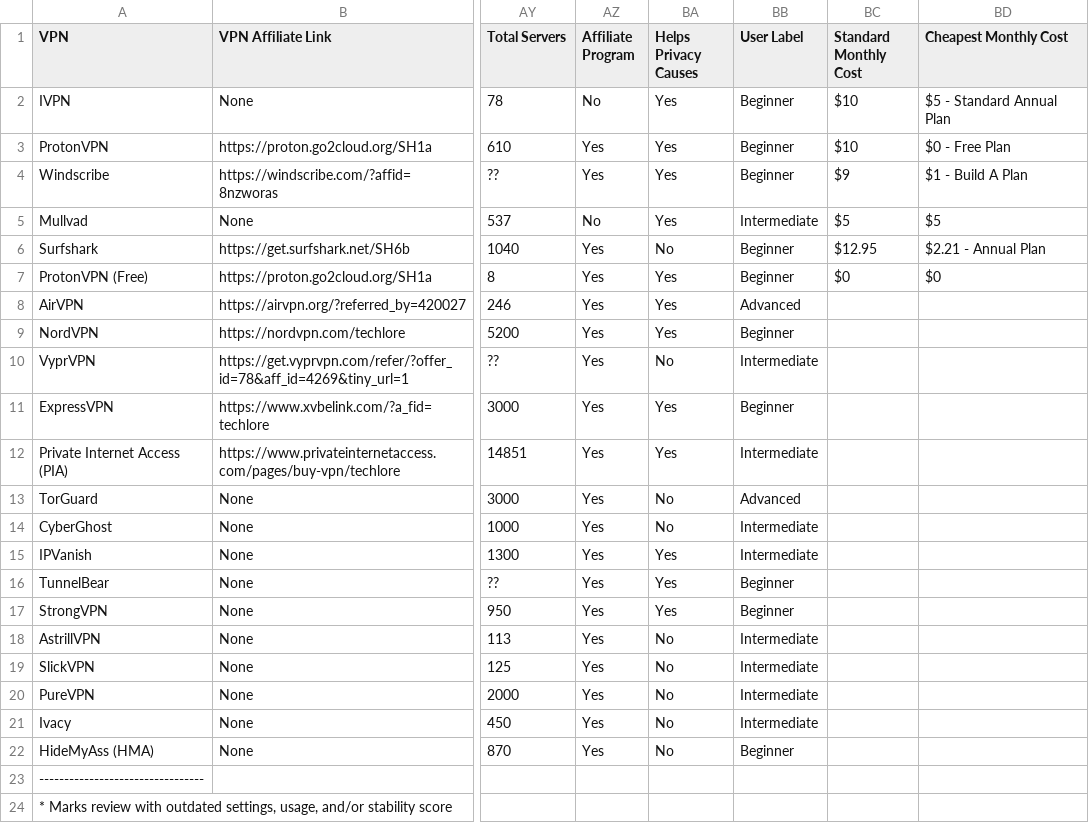
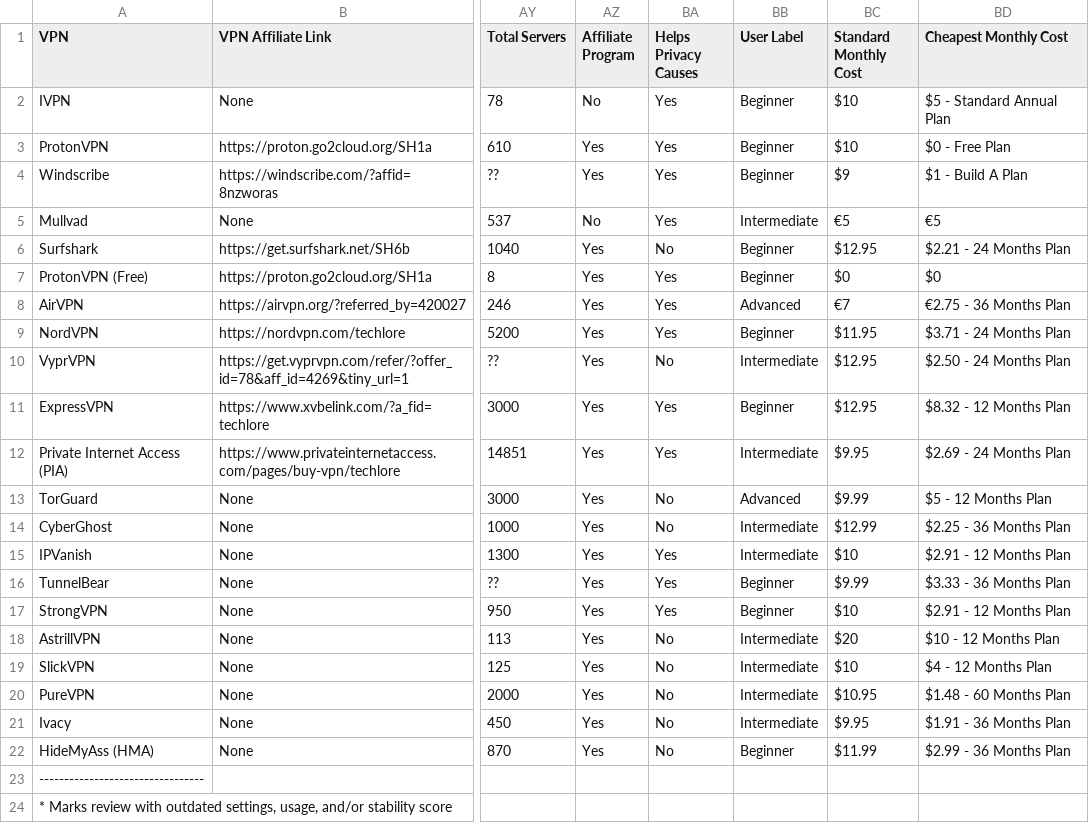
Before and after one commit to techlore/VPN-reviews, a CSV file: VPNchart.csv, drawn as a sheet; only a part is shown, gaps mark what is left out; the diff names each change by its address in the sheet, - before the commit and + after, or states it on an @@ line.

Commit message:
Update VPNchart.csv

```diff
--- a/VPNchart.csv
+++ b/VPNchart.csv
-BC5 (Standard Monthly Cost): $5
+BC5 (Standard Monthly Cost): €5
-BD5 (Cheapest Monthly Cost): $5
+BD5 (Cheapest Monthly Cost): €5
-BD6 (Cheapest Monthly Cost): $2.21 - Annual Plan
+BD6 (Cheapest Monthly Cost): $2.21 - 24 Months Plan
-BC8 (Standard Monthly Cost): (empty)
+BC8 (Standard Monthly Cost): €7
-BD8 (Cheapest Monthly Cost): (empty)
+BD8 (Cheapest Monthly Cost): €2.75 - 36 Months Plan
-BC9 (Standard Monthly Cost): (empty)
+BC9 (Standard Monthly Cost): $11.95
-BD9 (Cheapest Monthly Cost): (empty)
+BD9 (Cheapest Monthly Cost): $3.71 - 24 Months Plan
-BC10:BC11 (Standard Monthly Cost): (empty)
+BC10:BC11 (Standard Monthly Cost): $12.95
-BD10 (Cheapest Monthly Cost): (empty)
+BD10 (Cheapest Monthly Cost): $2.50 - 24 Months Plan
-BD11 (Cheapest Monthly Cost): (empty)
+BD11 (Cheapest Monthly Cost): $8.32 - 12 Months Plan
-BC12 (Standard Monthly Cost): (empty)
+BC12 (Standard Monthly Cost): $9.95
-BD12 (Cheapest Monthly Cost): (empty)
+BD12 (Cheapest Monthly Cost): $2.69 - 24 Months Plan
-BC13 (Standard Monthly Cost): (empty)
+BC13 (Standard Monthly Cost): $9.99
-BD13 (Cheapest Monthly Cost): (empty)
+BD13 (Cheapest Monthly Cost): $5 - 12 Months Plan
-BC14 (Standard Monthly Cost): (empty)
+BC14 (Standard Monthly Cost): $12.99
-BD14 (Cheapest Monthly Cost): (empty)
+BD14 (Cheapest Monthly Cost): $2.25 - 36 Months Plan
-BC15 (Standard Monthly Cost): (empty)
+BC15 (Standard Monthly Cost): $10
-BD15 (Cheapest Monthly Cost): (empty)
+BD15 (Cheapest Monthly Cost): $2.91 - 12 Months Plan
-BC16 (Standard Monthly Cost): (empty)
+BC16 (Standard Monthly Cost): $9.99
-BD16 (Cheapest Monthly Cost): (empty)
+BD16 (Cheapest Monthly Cost): $3.33 - 36 Months Plan
-BC17 (Standard Monthly Cost): (empty)
+BC17 (Standard Monthly Cost): $10
-BD17 (Cheapest Monthly Cost): (empty)
+BD17 (Cheapest Monthly Cost): $2.91 - 12 Months Plan
-BC18 (Standard Monthly Cost): (empty)
+BC18 (Standard Monthly Cost): $20
-BD18 (Cheapest Monthly Cost): (empty)
+BD18 (Cheapest Monthly Cost): $10 - 12 Months Plan
-BC19 (Standard Monthly Cost): (empty)
+BC19 (Standard Monthly Cost): $10
-BD19 (Cheapest Monthly Cost): (empty)
+BD19 (Cheapest Monthly Cost): $4 - 12 Months Plan
-BC20 (Standard Monthly Cost): (empty)
+BC20 (Standard Monthly Cost): $10.95
-BD20 (Cheapest Monthly Cost): (empty)
+BD20 (Cheapest Monthly Cost): $1.48 - 60 Months Plan
-BC21 (Standard Monthly Cost): (empty)
+BC21 (Standard Monthly Cost): $9.95
-BD21 (Cheapest Monthly Cost): (empty)
+BD21 (Cheapest Monthly Cost): $1.91 - 36 Months Plan
-BC22 (Standard Monthly Cost): (empty)
+BC22 (Standard Monthly Cost): $11.99
-BD22 (Cheapest Monthly Cost): (empty)
+BD22 (Cheapest Monthly Cost): $2.99 - 36 Months Plan
```
